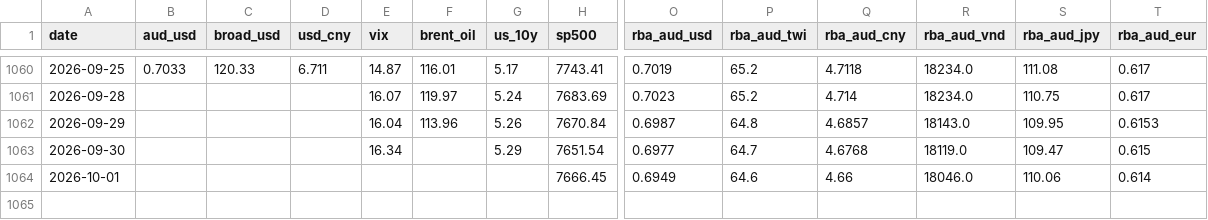
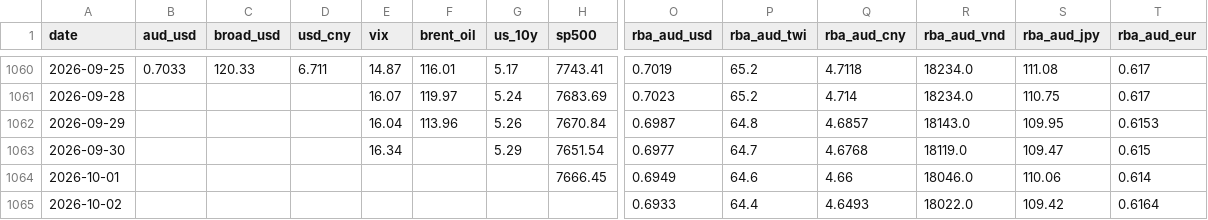
Before and after one commit to vukhanhlinhle2609/vnd-aud-transfer, a CSV file: data/market_factors.csv, drawn as a sheet; only a part is shown, gaps mark what is left out; rows hold the shown columns only; the diff names each change by its address in the sheet, - before the commit and + after, or states it on an @@ line.

```diff
--- a/data/market_factors.csv
+++ b/data/market_factors.csv
+row 1065: 2026-10-02 |  |  |  |  |  |  |  | 0.6933 | 64.4 | 4.6493 | 18022.0 | 109.42 | 0.6164
```
Also changed, not shown: data/vcb_aud_daily.csv, data/vcb_aud_rates.csv, 1 other file.
